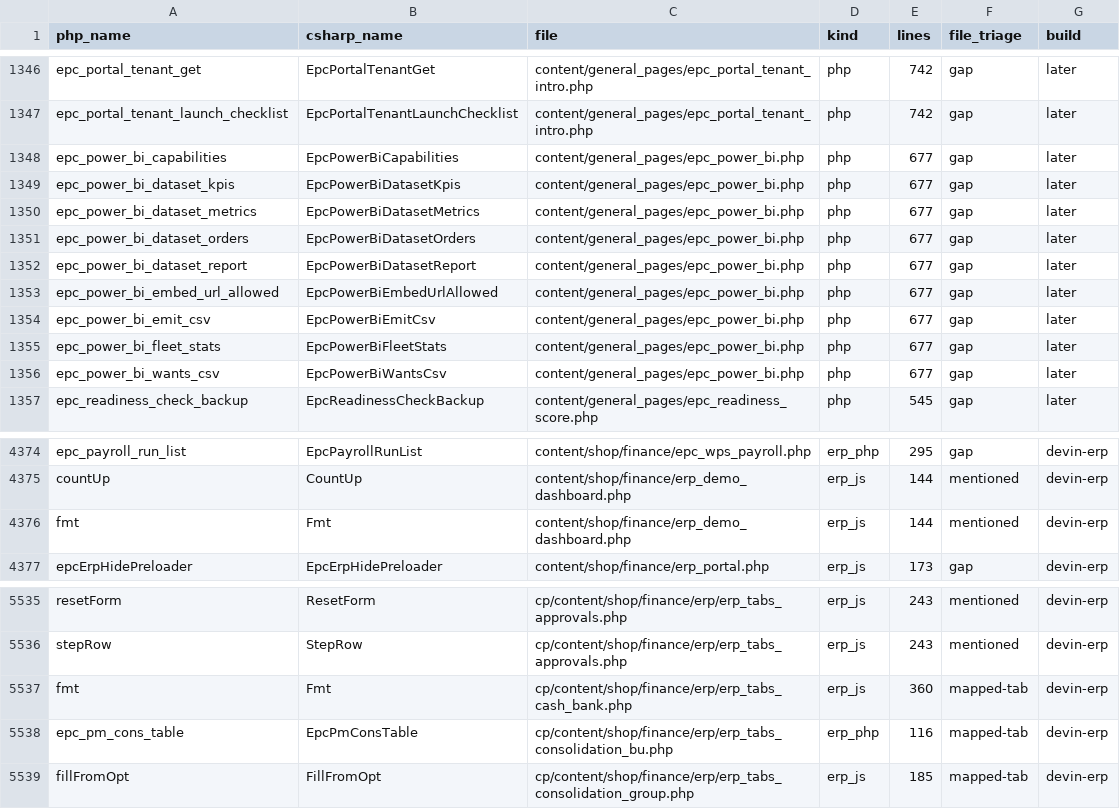
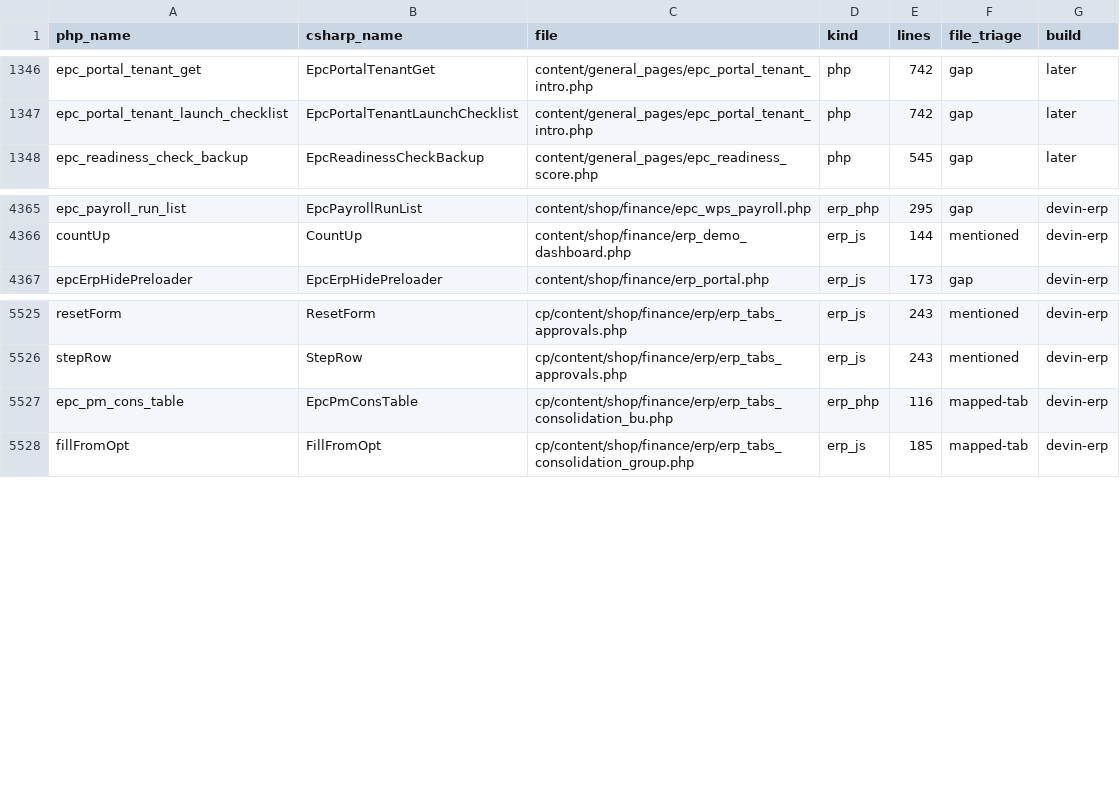
Before and after one commit to epartscart/ecomae, a TSV file: docs/migration/inventory/PHP_BUILDABLE_FUNCTIONS.tsv, drawn as a sheet; only a part is shown, gaps mark what is left out; the diff names each change by its address in the sheet, - before the commit and + after, or states it on an @@ line.

```diff
--- a/docs/migration/inventory/PHP_BUILDABLE_FUNCTIONS.tsv
+++ b/docs/migration/inventory/PHP_BUILDABLE_FUNCTIONS.tsv
-row 1348: epc_power_bi_capabilities | EpcPowerBiCapabilities | content/general_pages/epc_power_bi.php | php | 677 | gap | later
-row 1349: epc_power_bi_dataset_kpis | EpcPowerBiDatasetKpis | content/general_pages/epc_power_bi.php | php | 677 | gap | later
-row 1350: epc_power_bi_dataset_metrics | EpcPowerBiDatasetMetrics | content/general_pages/epc_power_bi.php | php | 677 | gap | later
-row 1351: epc_power_bi_dataset_orders | EpcPowerBiDatasetOrders | content/general_pages/epc_power_bi.php | php | 677 | gap | later
-row 1352: epc_power_bi_dataset_report | EpcPowerBiDatasetReport | content/general_pages/epc_power_bi.php | php | 677 | gap | later
-row 1353: epc_power_bi_embed_url_allowed | EpcPowerBiEmbedUrlAllowed | content/general_pages/epc_power_bi.php | php | 677 | gap | later
-row 1354: epc_power_bi_emit_csv | EpcPowerBiEmitCsv | content/general_pages/epc_power_bi.php | php | 677 | gap | later
-row 1355: epc_power_bi_fleet_stats | EpcPowerBiFleetStats | content/general_pages/epc_power_bi.php | php | 677 | gap | later
-row 1356: epc_power_bi_wants_csv | EpcPowerBiWantsCsv | content/general_pages/epc_power_bi.php | php | 677 | gap | later
-row 4376: fmt | Fmt | content/shop/finance/erp_demo_dashboard.php | erp_js | 144 | mentioned | devin-erp
-row 5537: fmt | Fmt | cp/content/shop/finance/erp/erp_tabs_cash_bank.php | erp_js | 360 | mapped-tab | devin-erp
```
Also changed, not shown: 5 other files.
